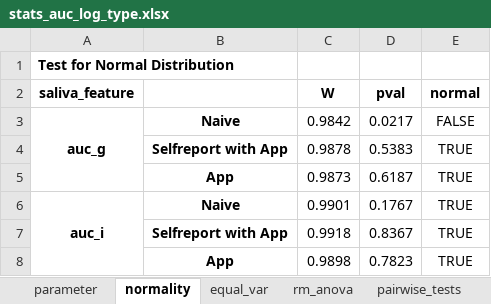
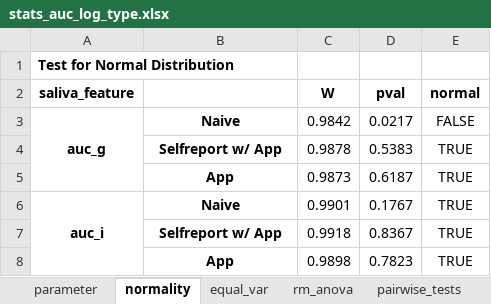
Before and after one commit to mad-lab-fau/carwatch-analysis, an Excel workbook: experiments/2022_car_sampling_pnec/results/statistics/stats_auc_log_type.xlsx, sheet normality, drawn as a sheet; values as stored, in another font and other column widths than the file's, no borders; the diff names each change by its address in the sheet, - before the commit and + after, or states it on an @@ line.

```diff
--- a/experiments/2022_car_sampling_pnec/results/statistics/stats_auc_log_type.xlsx (sheet normality)
+++ b/experiments/2022_car_sampling_pnec/results/statistics/stats_auc_log_type.xlsx (sheet normality)
-B4: Selfreport with App
+B4: Selfreport w/ App
-B7: Selfreport with App
+B7: Selfreport w/ App
```
Also changed, not shown: sheet pairwise_tests, experiments/2022_car_sampling_pnec/results/descriptive_information.xlsx, experiments/2022_car_sampling_pnec/results/saliva_results.xlsx, 27 other files.
